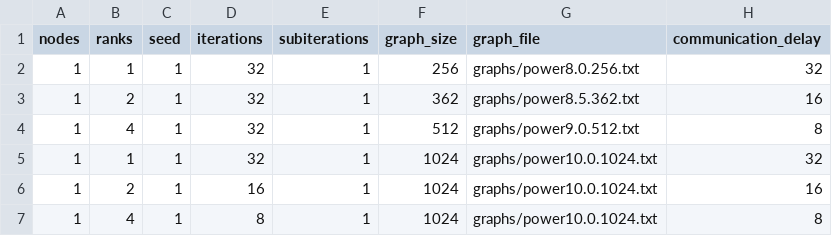
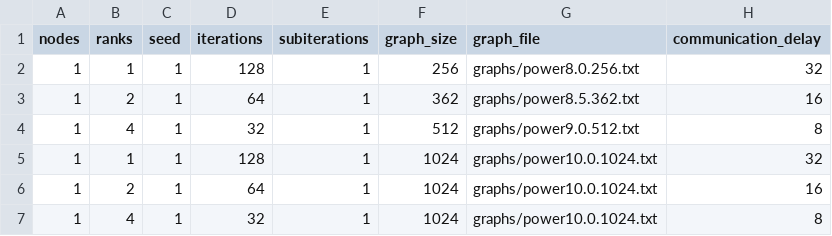
Before and after one commit to ErikUmble/PCP-Final-Project, a CSV file: runs/1node.csv, drawn as a sheet.

```diff
--- a/runs/1node.csv
+++ b/runs/1node.csv
@@ -1,7 +1,7 @@
 nodes,ranks,seed,iterations,subiterations,graph_size,graph_file,communication_delay
-1,1,1,32,1,256,graphs/power8.0.256.txt,32
-1,2,1,32,1,362,graphs/power8.5.362.txt,16
+1,1,1,128,1,256,graphs/power8.0.256.txt,32
+1,2,1,64,1,362,graphs/power8.5.362.txt,16
 1,4,1,32,1,512,graphs/power9.0.512.txt,8
-1,1,1,32,1,1024,graphs/power10.0.1024.txt,32
-1,2,1,16,1,1024,graphs/power10.0.1024.txt,16
-1,4,1,8,1,1024,graphs/power10.0.1024.txt,8
+1,1,1,128,1,1024,graphs/power10.0.1024.txt,32
+1,2,1,64,1,1024,graphs/power10.0.1024.txt,16
+1,4,1,32,1,1024,graphs/power10.0.1024.txt,8
```
Also changed, not shown: results/1node.csv, 7 other files.
